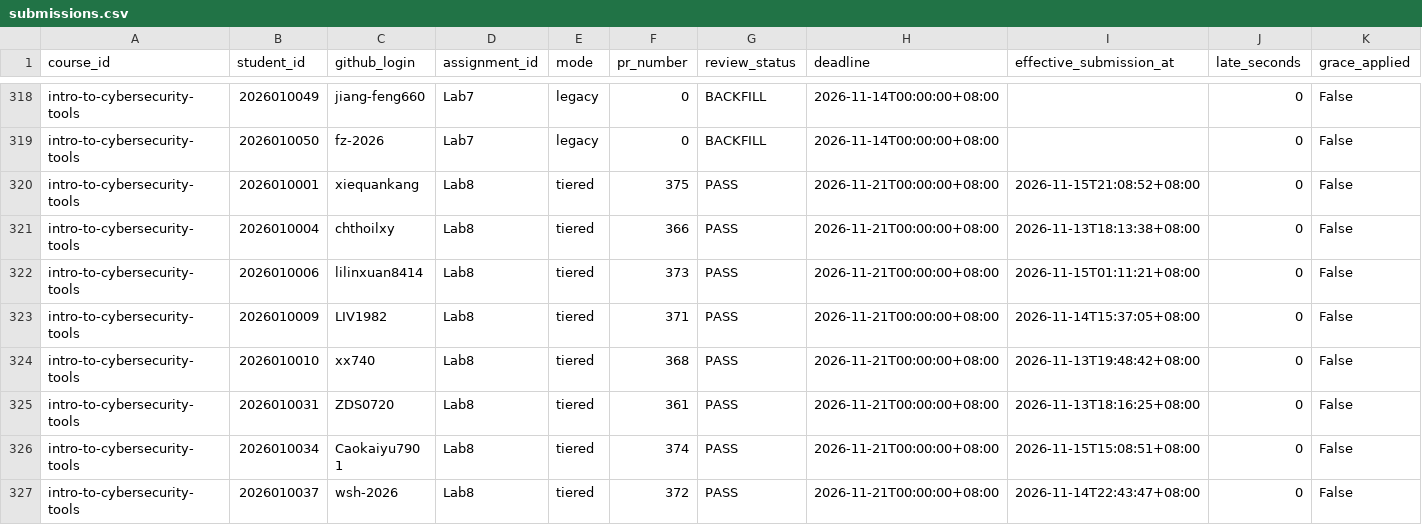
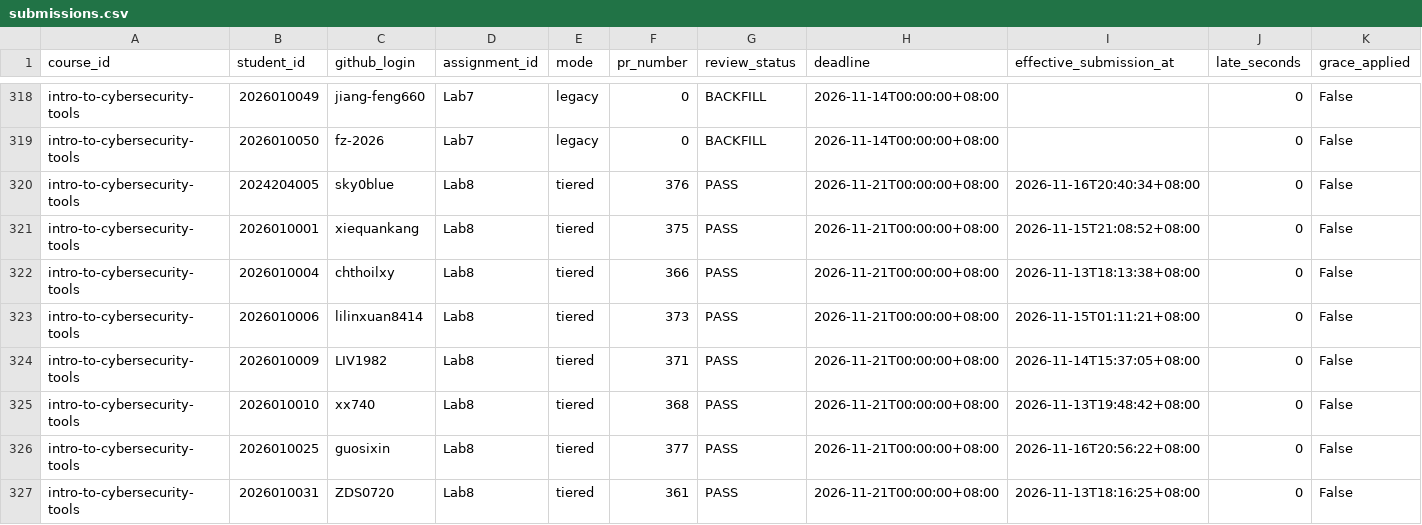
Before and after one commit to LiuXiYing/IntroToCybersecurityTools, a CSV file: reports/submissions.csv, drawn as a sheet; only a part is shown, gaps mark what is left out; the shorter side is filled out with more unchanged rows; rows hold the shown columns only; the diff names each change by its address in the sheet, - before the commit and + after, or states it on an @@ line.

```diff
--- a/reports/submissions.csv
+++ b/reports/submissions.csv
+row 320: intro-to-cybersecurity-tools | 2024204005 | sky0blue | Lab8 | tiered | 376 | PASS | 2026-11-21T00:00:00+08:00 | 2026-11-16T20:40:34+08:00 | 0 | False
+row 326: intro-to-cybersecurity-tools | 2026010025 | guosixin | Lab8 | tiered | 377 | PASS | 2026-11-21T00:00:00+08:00 | 2026-11-16T20:56:22+08:00 | 0 | False
```
